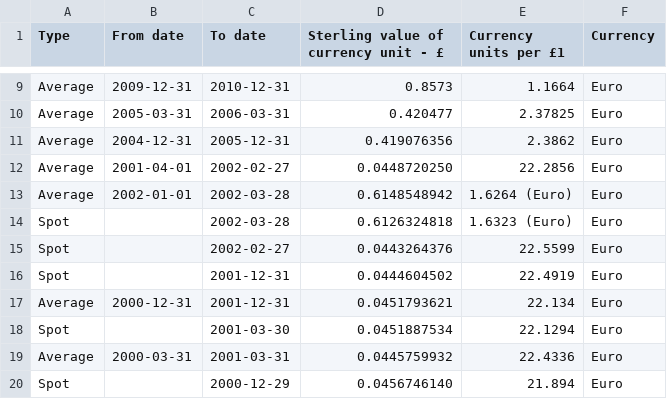
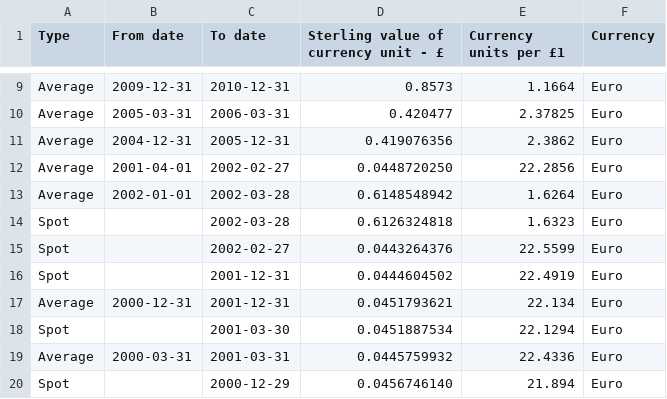
Before and after one commit to rgarner/hmrc-crawlers, a CSV file: results/austria.csv, drawn as a sheet; only a part is shown, gaps mark what is left out.

Commit message:
Strip trailing (Euro) from numbers

```diff
--- a/results/austria.csv
+++ b/results/austria.csv
@@ -12,4 +12,4 @@ Average,2004-12-31,2005-12-31,0.419076356,2.3862,Euro
 Average,2001-04-01,2002-02-27,0.0448720250,22.2856,Euro
-Average,2002-01-01,2002-03-28,0.6148548942,1.6264 (Euro),Euro
-Spot,,2002-03-28,0.6126324818,1.6323 (Euro),Euro
+Average,2002-01-01,2002-03-28,0.6148548942,1.6264,Euro
+Spot,,2002-03-28,0.6126324818,1.6323,Euro
 Spot,,2002-02-27,0.0443264376,22.5599,Euro
```
Also changed, not shown: results/belgium.csv, results/france.csv, 12 other files.
